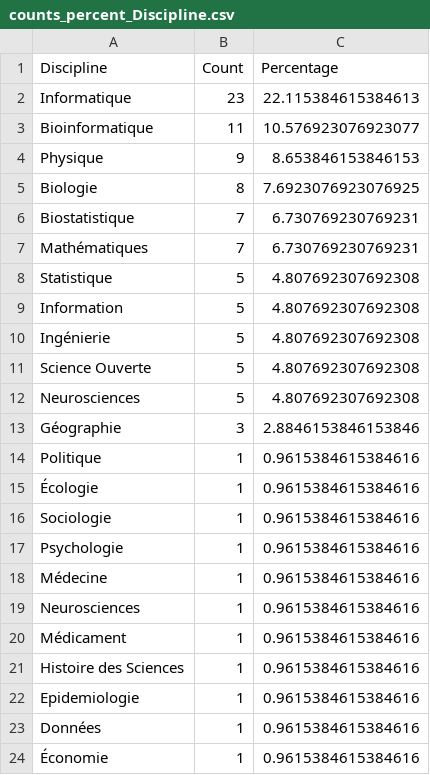
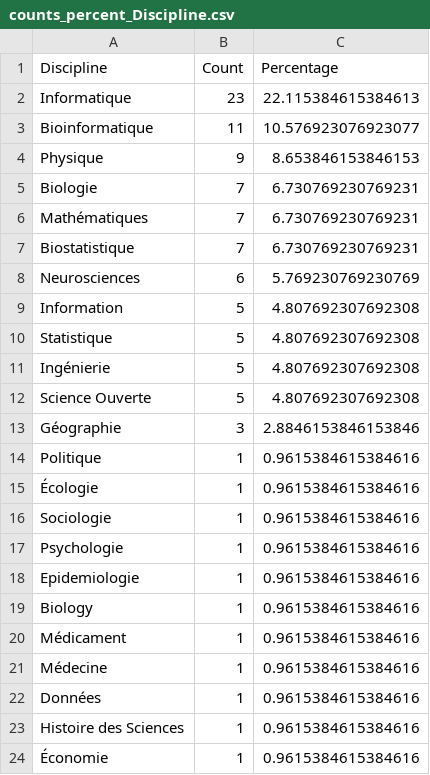
Before and after one commit to gloriagcurto/Members_RFRR, a CSV file: Results/counts_percent_Discipline.csv, drawn as a sheet.

```diff
--- a/Results/counts_percent_Discipline.csv
+++ b/Results/counts_percent_Discipline.csv
@@ -4,10 +4,10 @@ Bioinformatique ;11;10.576923076923077
 Physique;9;8.653846153846153
-Biologie;8;7.6923076923076925
+Biologie;7;6.730769230769231
+Mathématiques;7;6.730769230769231
 Biostatistique;7;6.730769230769231
-Mathématiques;7;6.730769230769231
+Neurosciences;6;5.769230769230769
+Information;5;4.807692307692308
 Statistique;5;4.807692307692308
-Information;5;4.807692307692308
 Ingénierie;5;4.807692307692308
 Science Ouverte;5;4.807692307692308
-Neurosciences ;5;4.807692307692308
 Géographie;3;2.8846153846153846
@@ -17,8 +17,8 @@ Sociologie ;1;0.9615384615384616
 Psychologie;1;0.9615384615384616
+Epidemiologie;1;0.9615384615384616
+Biology;1;0.9615384615384616
+Médicament;1;0.9615384615384616
 Médecine ;1;0.9615384615384616
-Neurosciences;1;0.9615384615384616
-Médicament;1;0.9615384615384616
+Données;1;0.9615384615384616
 Histoire des Sciences;1;0.9615384615384616
-Epidemiologie;1;0.9615384615384616
-Données;1;0.9615384615384616
 Économie;1;0.9615384615384616
```
Also changed, not shown: Data/membres_anonyme.csv, Results/counts_percent_Région.csv, 23 other files.
